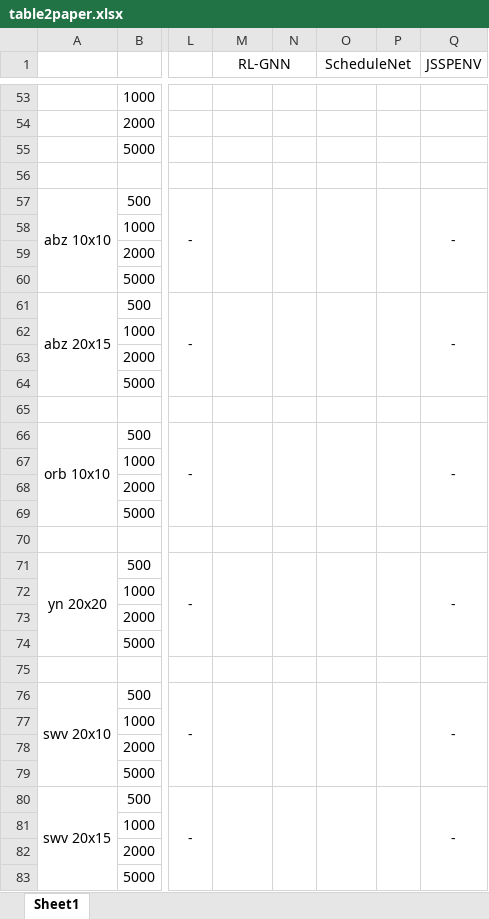
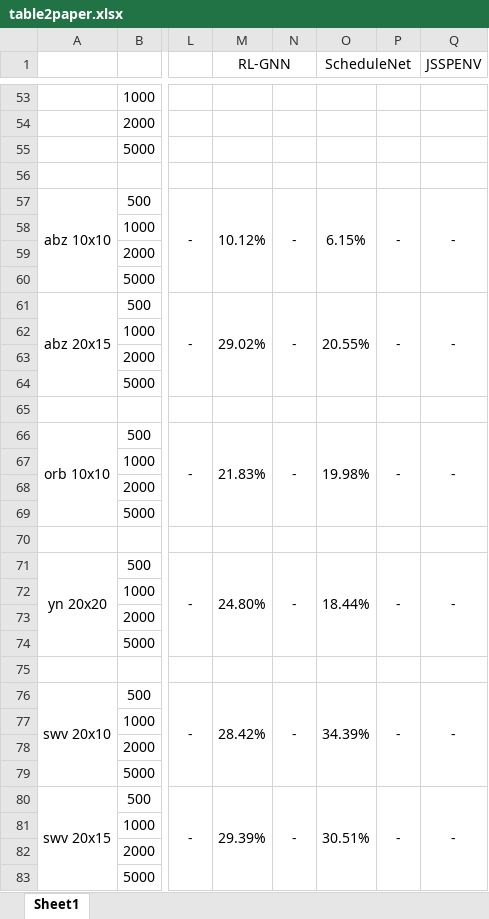
Before and after one commit to zcaicaros/L2S, an Excel workbook: test_results/table2paper.xlsx, sheet Sheet1, drawn as a sheet; only a part is shown, gaps mark what is left out; values as stored, in another font and other column widths than the file's, no borders; the diff covers the shown part only; the diff names each change by its address in the sheet, - before the commit and + after, or states it on an @@ line.

Commit message:
update_table2paper_table

```diff
--- a/test_results/table2paper.xlsx (sheet Sheet1)
+++ b/test_results/table2paper.xlsx (sheet Sheet1)
-M57 (RL-GNN): (empty)
+M57 (RL-GNN): 10.12%
-N57: (empty)
+N57: -
-O57 (ScheduleNet): (empty)
+O57 (ScheduleNet): 6.15%
-P57: (empty)
+P57: -
-M61 (RL-GNN): (empty)
+M61 (RL-GNN): 29.02%
-N61: (empty)
+N61: -
-O61 (ScheduleNet): (empty)
+O61 (ScheduleNet): 20.55%
-P61: (empty)
+P61: -
-M66 (RL-GNN): (empty)
+M66 (RL-GNN): 21.83%
-N66: (empty)
+N66: -
-O66 (ScheduleNet): (empty)
+O66 (ScheduleNet): 19.98%
-P66: (empty)
+P66: -
-M71 (RL-GNN): (empty)
+M71 (RL-GNN): 24.80%
-N71: (empty)
+N71: -
-O71 (ScheduleNet): (empty)
+O71 (ScheduleNet): 18.44%
-P71: (empty)
+P71: -
-M76 (RL-GNN): (empty)
+M76 (RL-GNN): 28.42%
-N76: (empty)
+N76: -
-O76 (ScheduleNet): (empty)
+O76 (ScheduleNet): 34.39%
-P76: (empty)
+P76: -
-M80 (RL-GNN): (empty)
+M80 (RL-GNN): 29.39%
-N80: (empty)
+N80: -
-O80 (ScheduleNet): (empty)
+O80 (ScheduleNet): 30.51%
-P80: (empty)
+P80: -
```
Also changed, not shown: 36 edited cells elsewhere in this sheet.
